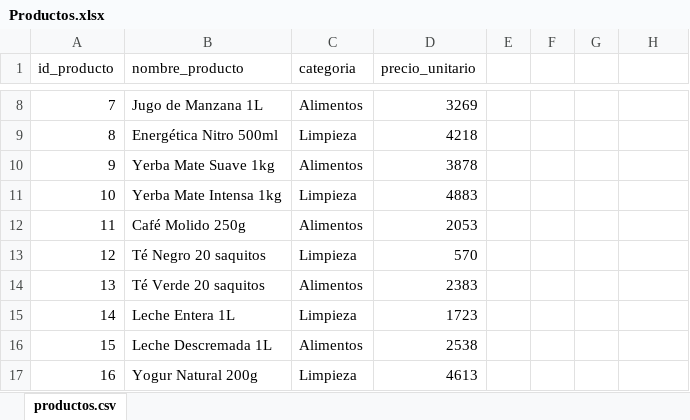
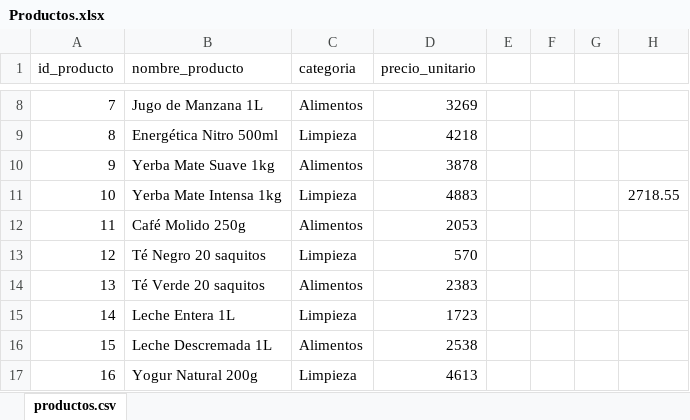
Before and after one commit to DevAndrewGx/AI-PROYECTO-TIENDA-AURELION, an Excel workbook: DB/Productos.xlsx, sheet productos.csv, drawn as a sheet; only a part is shown, gaps mark what is left out; values as stored, in another font and other column widths than the file's, no borders; charts and pictures not drawn; the diff names each change by its address in the sheet, - before the commit and + after, or states it on an @@ line.

```diff
--- a/DB/Productos.xlsx (sheet productos.csv)
+++ b/DB/Productos.xlsx (sheet productos.csv)
-H11: (empty)
+H11: 2718.55
```
Also changed, not shown: charts or pictures, 18 other files.
